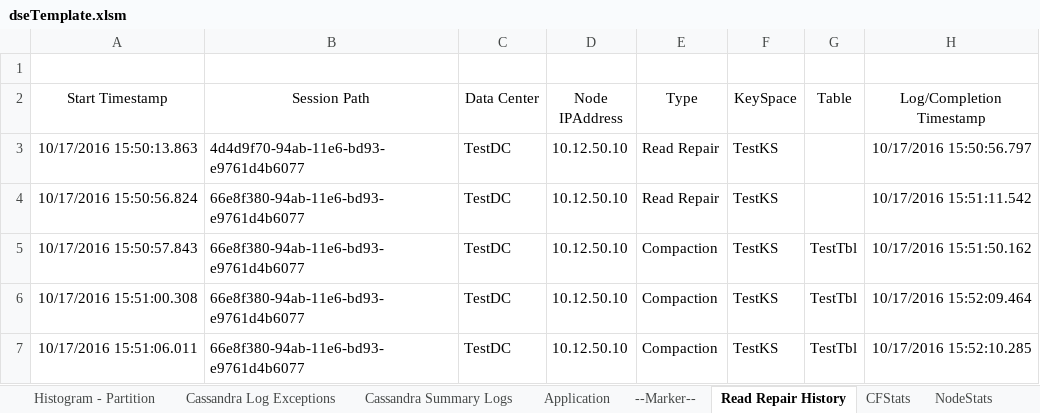
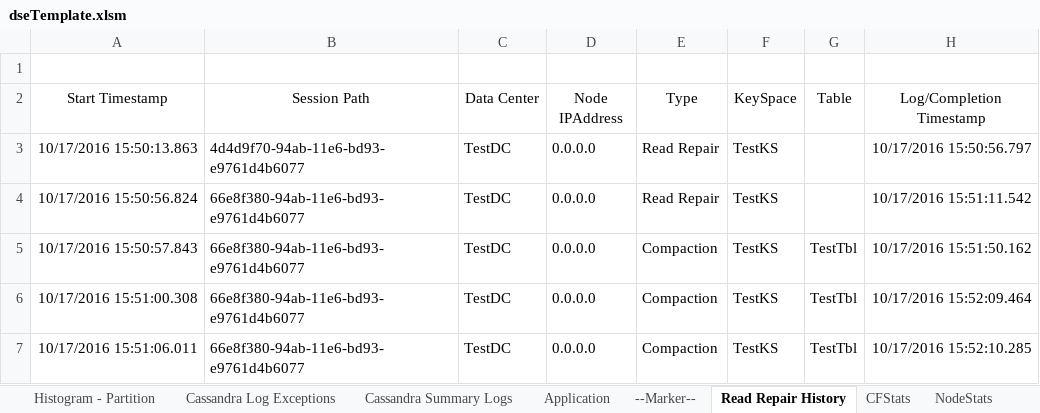
Before and after one commit to richardandersen/DSEDiagnosticAnalyticParser, an Excel workbook: dseTemplate.xlsm, sheet Read Repair History, drawn as a sheet; only a part is shown; values as stored, in another font and other column widths than the file's, no borders; the diff names each change by its address in the sheet, - before the commit and + after, or states it on an @@ line.

```diff
--- a/dseTemplate.xlsm (sheet Read Repair History)
+++ b/dseTemplate.xlsm (sheet Read Repair History)
-D3:D7 (Node IPAddress): 10.12.50.10
+D3:D7 (Node IPAddress): 0.0.0.0
```
Also changed, not shown: sheet CFStats, other sheet tabs, 10 other files.
